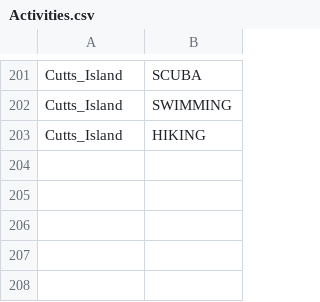
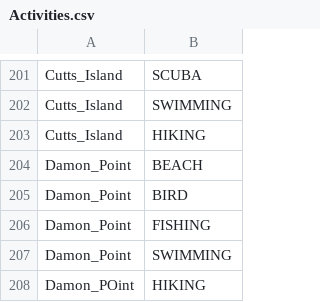
Before and after one commit to WSPF/SeattleGiveCamp, a CSV file: Activities.csv, drawn as a sheet; only a part is shown, gaps mark what is left out; the diff names each change by its address in the sheet, - before the commit and + after, or states it on an @@ line.

Commit message:
Added Damon Point State Park activities

```diff
--- a/Activities.csv
+++ b/Activities.csv
+row 204: Damon_Point | BEACH
+row 205: Damon_Point | BIRD
+row 206: Damon_Point | FISHING
+row 207: Damon_Point | SWIMMING
+row 208: Damon_POint | HIKING
```
